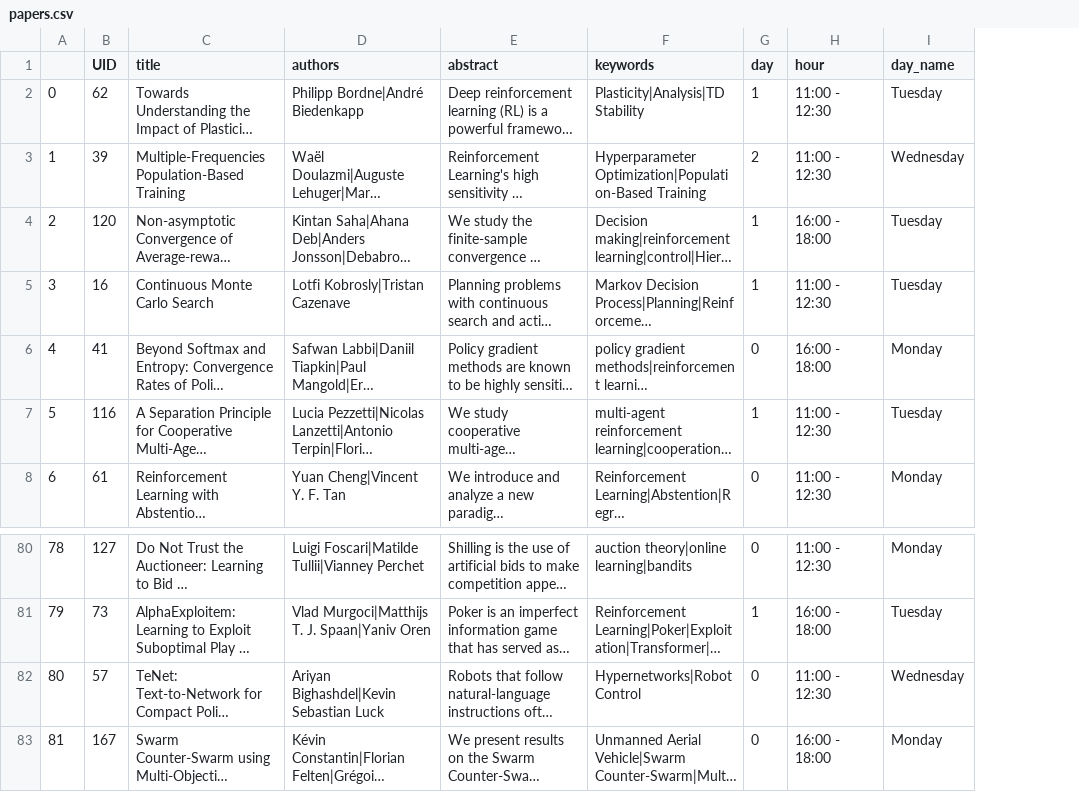
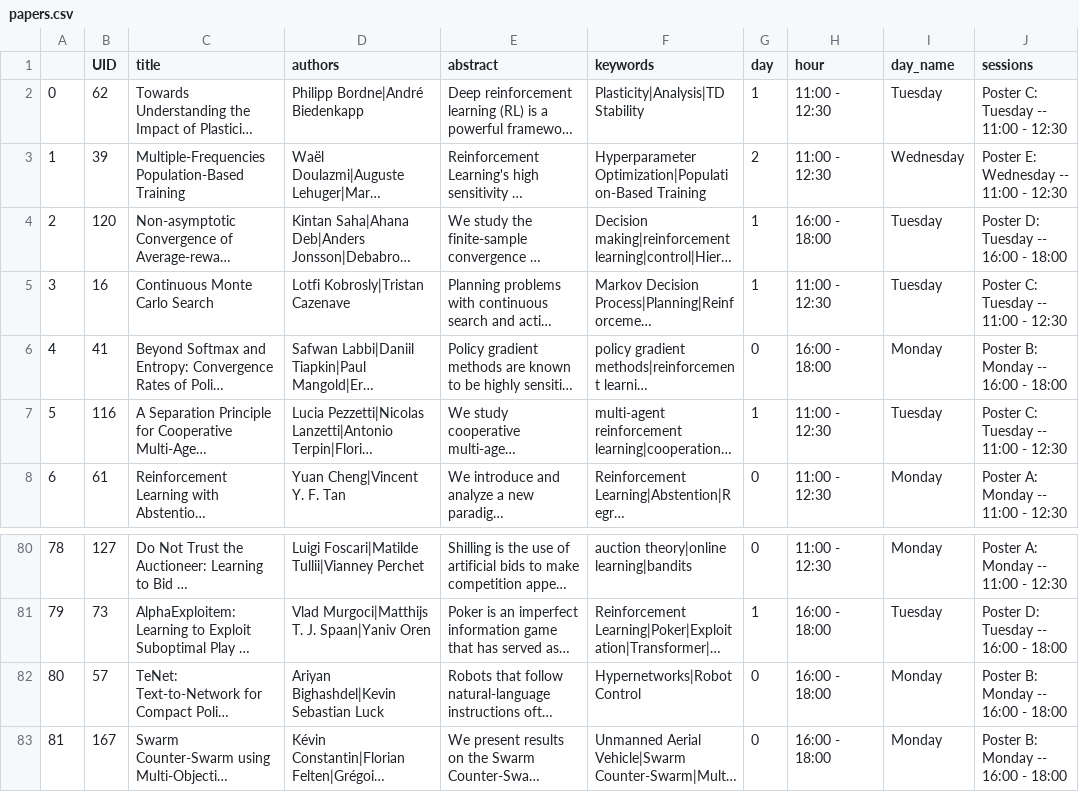
Before and after one commit to ewrl-org/ewrl-2026, a CSV file: sitedata/papers.csv, drawn as a sheet; only a part is shown, gaps mark what is left out; long unchanged cells end in …; the diff names each change by its address in the sheet, - before the commit and + after, or states it on an @@ line.

```diff
--- a/sitedata/papers.csv
+++ b/sitedata/papers.csv
+column J (sessions), rows 2-8: Poster C: Tuesday -- 11:00 - 12:30 | Poster E: Wednesday -- 11:00 - 12:30 | Poster D: Tuesday -- 16:00 - 18:00 | Poster C: Tuesday -- 11:00 - 12:30 | Poster B: Monday -- 16:00 - 18:00 | Poster C: Tuesday -- 11:00 - 12:30 | Poster A: Monday -- 11:00 - 12:30; rows 80-83: Poster A: Monday -- 11:00 - 12:30 | Poster D: Tuesday -- 16:00 - 18:00 | Poster B: Monday -- 16:00 - 18:00 | Poster B: Monday -- 16:00 - 18:00
-H82 (hour): 11:00 - 12:30
+H82 (hour): 16:00 - 18:00
-I82 (day_name): Wednesday
+I82 (day_name): Monday
```
Also changed, not shown: 4 other files.
